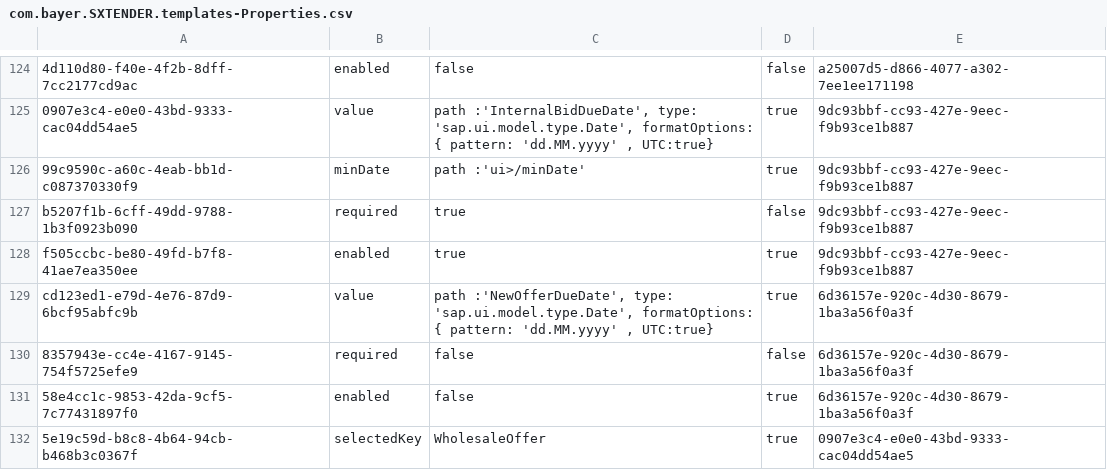
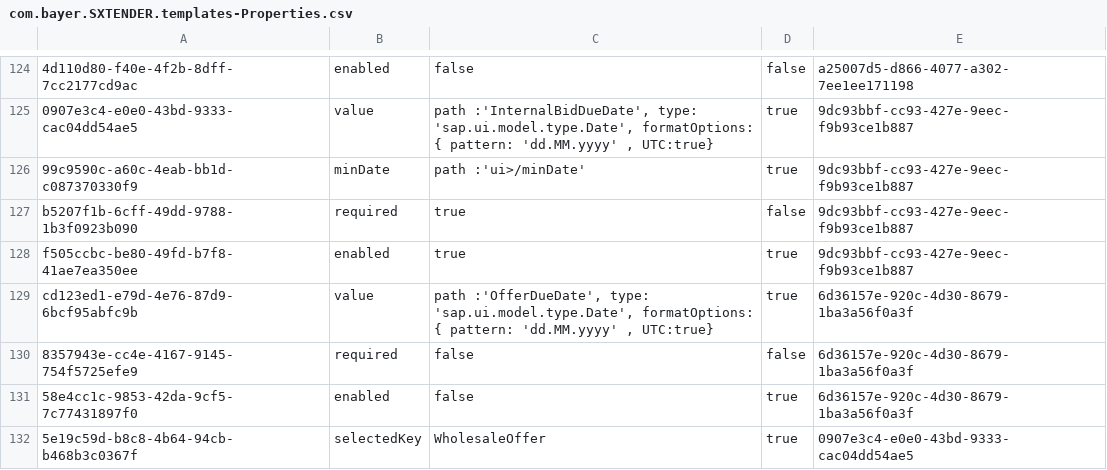
Before and after one commit to mandar-velankar/FAST_UI_TEMPLATES, a CSV file: db/data/com.bayer.SXTENDER.templates-Properties.csv, drawn as a sheet; only a part is shown, gaps mark what is left out.

Commit message:
Edit/save existing offer

```diff
--- a/db/data/com.bayer.SXTENDER.templates-Properties.csv
+++ b/db/data/com.bayer.SXTENDER.templates-Properties.csv
@@ -128,3 +128,3 @@ b5207f1b-6cff-49dd-9788-1b3f0923b090;required;true;false;9dc93bbf-cc93-427e-9eec
 f505ccbc-be80-49fd-b7f8-41ae7ea350ee;enabled;true;true;9dc93bbf-cc93-427e-9eec-f9b93ce1b887
-cd123ed1-e79d-4e76-87d9-6bcf95abfc9b;value;path :'NewOfferDueDate', type: 'sap.ui.model.type.Date', formatOptions: { pattern: 'dd.MM.yyyy' , UTC:true};true;6d36157e-920c-4d30-8679-1ba3a56f0a3f
+cd123ed1-e79d-4e76-87d9-6bcf95abfc9b;value;path :'OfferDueDate', type: 'sap.ui.model.type.Date', formatOptions: { pattern: 'dd.MM.yyyy' , UTC:true};true;6d36157e-920c-4d30-8679-1ba3a56f0a3f
 8357943e-cc4e-4167-9145-754f5725efe9;required;false;false;6d36157e-920c-4d30-8679-1ba3a56f0a3f
```
